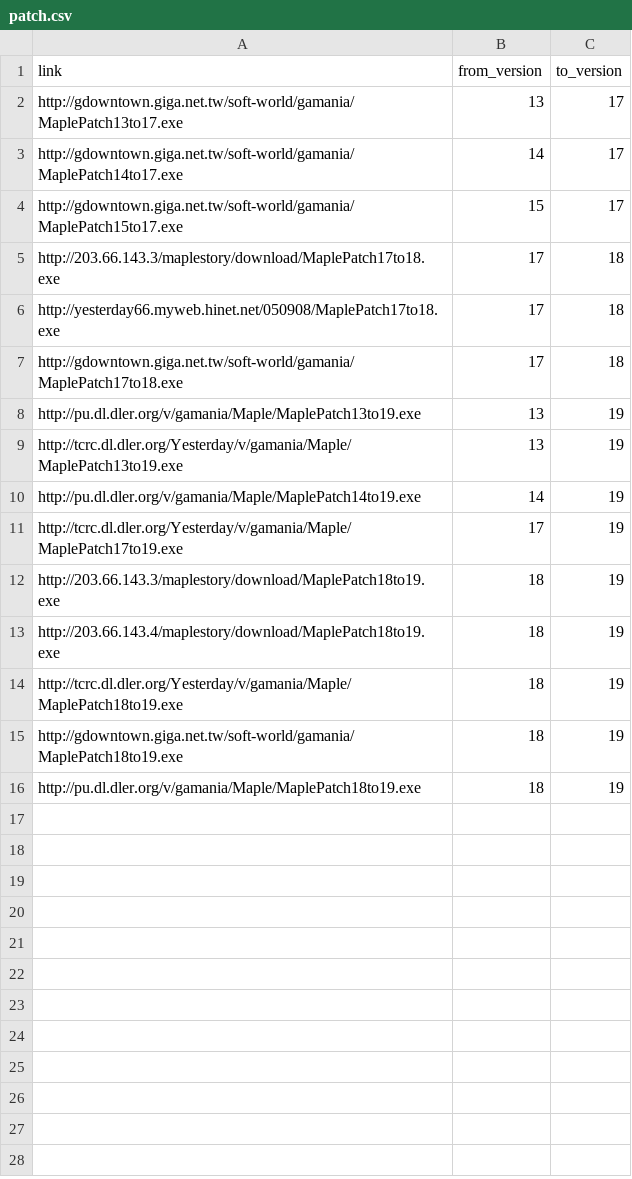
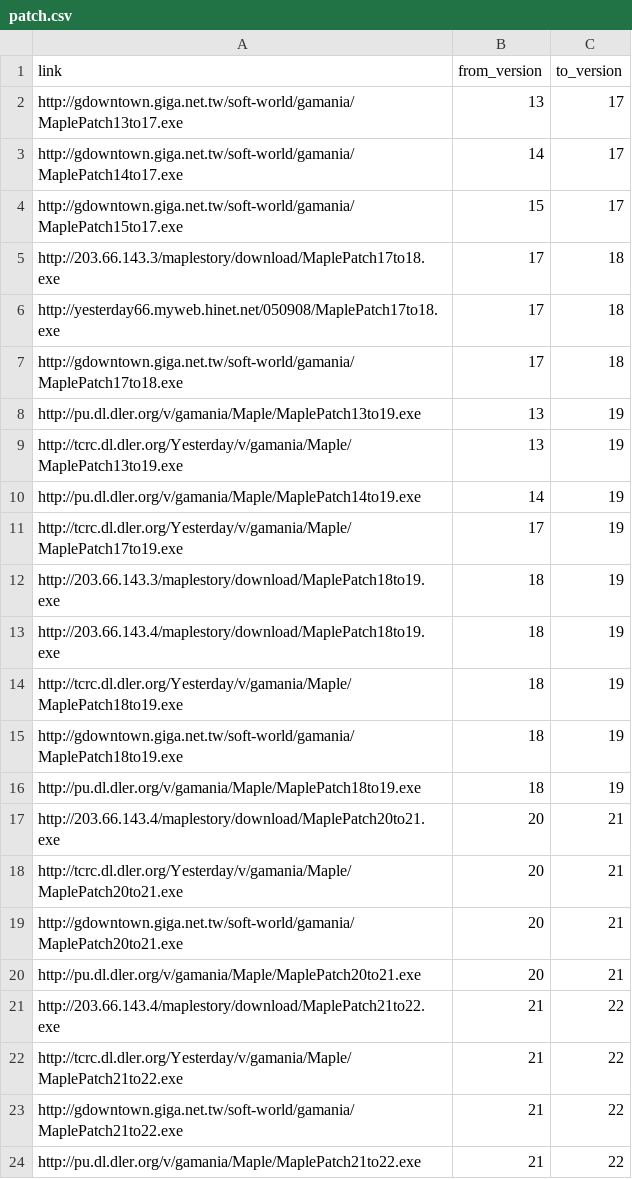
Before and after one commit to awchjimmy/twms-client-download, a CSV file: links/patch.csv, drawn as a sheet; the diff names each change by its address in the sheet, - before the commit and + after, or states it on an @@ line.

Commit message:
Update patch.csv

```diff
--- a/links/patch.csv
+++ b/links/patch.csv
+row 17: http://203.66.143.4/maplestory/download/MaplePatch20to21.exe | 20 | 21
+row 18: http://tcrc.dl.dler.org/Yesterday/v/gamania/Maple/MaplePatch20to21.exe | 20 | 21
+row 19: http://gdowntown.giga.net.tw/soft-world/gamania/MaplePatch20to21.exe | 20 | 21
+row 20: http://pu.dl.dler.org/v/gamania/Maple/MaplePatch20to21.exe | 20 | 21
+row 21: http://203.66.143.4/maplestory/download/MaplePatch21to22.exe | 21 | 22
+row 22: http://tcrc.dl.dler.org/Yesterday/v/gamania/Maple/MaplePatch21to22.exe | 21 | 22
+row 23: http://gdowntown.giga.net.tw/soft-world/gamania/MaplePatch21to22.exe | 21 | 22
+row 24: http://pu.dl.dler.org/v/gamania/Maple/MaplePatch21to22.exe | 21 | 22
```
